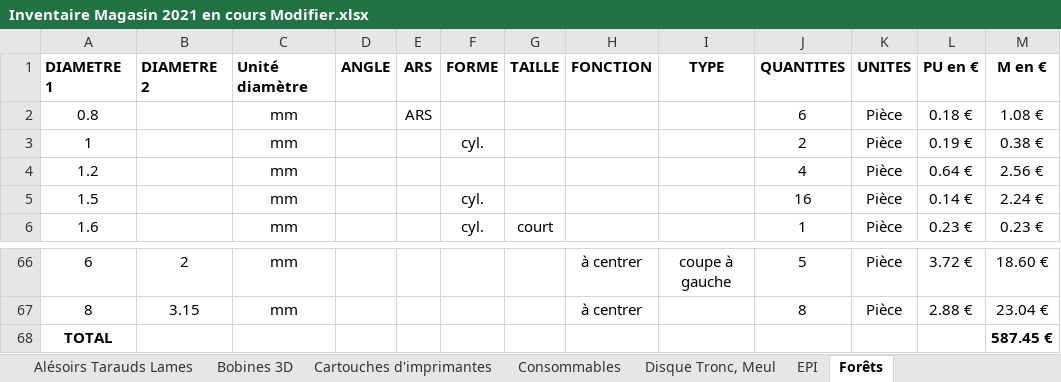
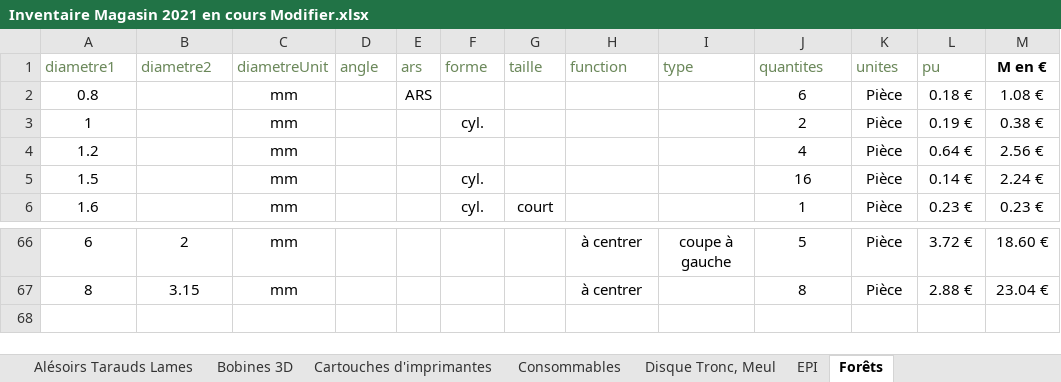
Before and after one commit to jtissier78/Gest-Mag-Lyc-e-HB, an Excel workbook: Setup/data/Inventaire Magasin 2021 en cours Modifier.xlsx, sheet Forêts, drawn as a sheet; only a part is shown, gaps mark what is left out; values as stored, in another font and other column widths than the file's, no borders; removed rows and columns are numbered as before the commit, all else as after; the diff names each change by its address in the sheet, - before the commit and + after, or states it on an @@ line.

```diff
--- a/Setup/data/Inventaire Magasin 2021 en cours Modifier.xlsx (sheet Forêts)
+++ b/Setup/data/Inventaire Magasin 2021 en cours Modifier.xlsx (sheet Forêts)
-row 1: DIAMETRE 1 | DIAMETRE 2 | Unité diamètre | ANGLE | ARS | FORME | TAILLE | FONCTION | TYPE | QUANTITES | UNITES | PU en € | M en €
+row 1: diametre1 | diametre2 | diametreUnit | angle | ars | forme | taille | function | type | quantites | unites | pu | M en €
-row 68: TOTAL |  |  |  |  |  |  |  |  |  |  |  | 587.45 €
```
Also changed, not shown: sheet Matières, sheet Tige filtée, sheet Papier de verre et toile, sheet Matériels informatiques, sheet Piles, sheet EPI, 2 more sheets, 1 other file.
